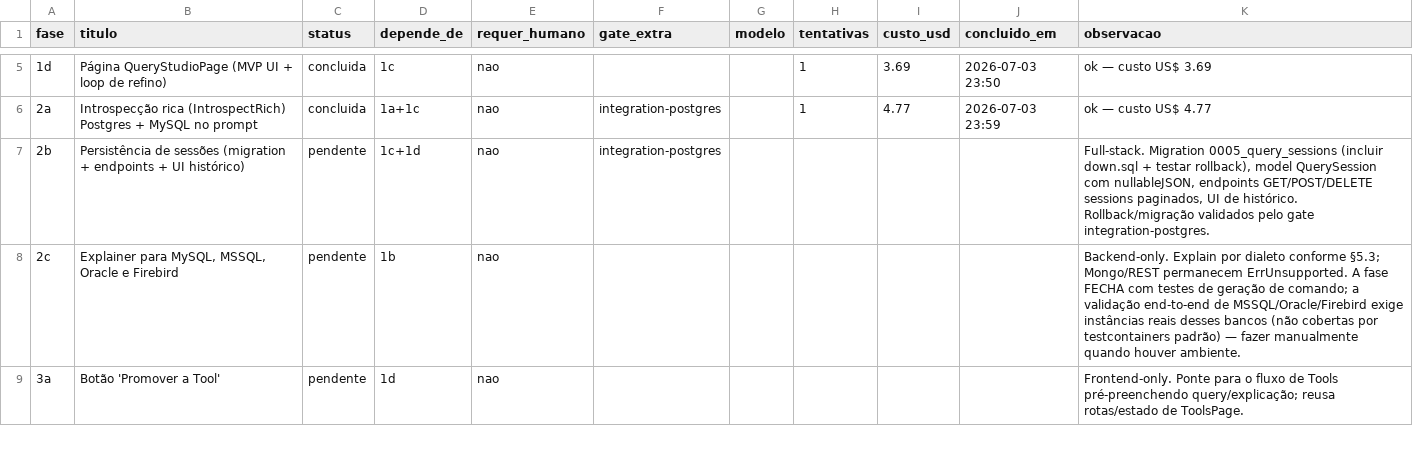
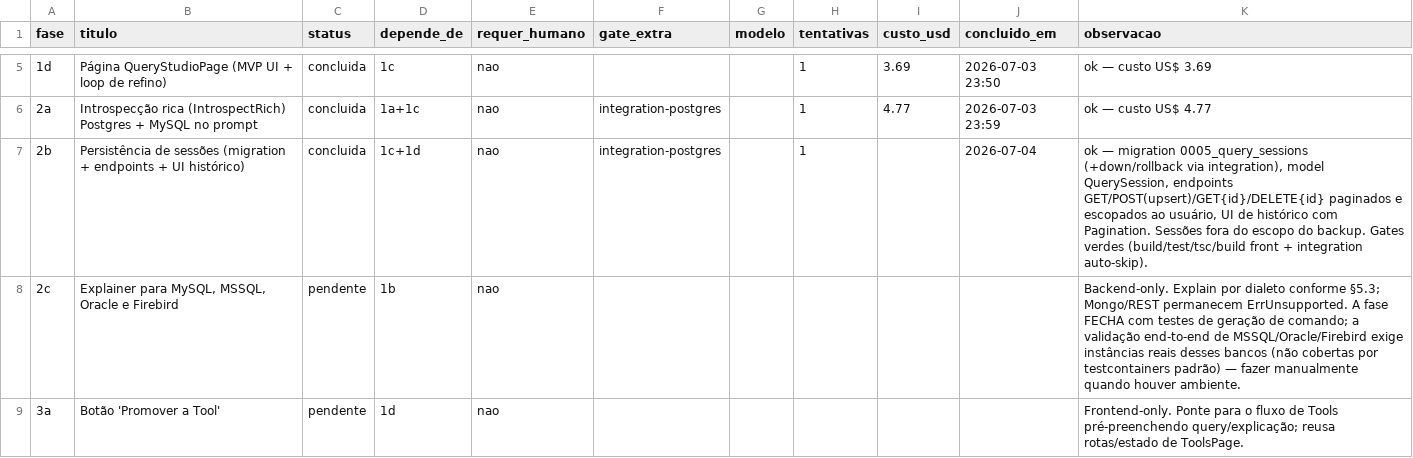
Before and after one commit to marcos14/contextforge, a CSV file: automacao/fases.csv, drawn as a sheet; only a part is shown, gaps mark what is left out.

```diff
--- a/automacao/fases.csv
+++ b/automacao/fases.csv
@@ -6,3 +6,3 @@ fase;titulo;status;depende_de;requer_humano;gate_extra;modelo;tentativas;custo_u
 2a;Introspecção rica (IntrospectRich) Postgres + MySQL no prompt;concluida;1a+1c;nao;integration-postgres;;1;4.77;2026-07-03 23:59;ok — custo US$ 4.77
-2b;Persistência de sessões (migration + endpoints + UI histórico);pendente;1c+1d;nao;integration-postgres;;;;;Full-stack. Migration 0005_query_sessions (incluir down.sql + testar rollback), model QuerySession com nullableJSON, endpoints GET/POST/DELETE sessions paginados, UI de histórico. Rollback/migração validados pelo gate integration-postgres.
+2b;Persistência de sessões (migration + endpoints + UI histórico);concluida;1c+1d;nao;integration-postgres;;1;;2026-07-04;ok — migration 0005_query_sessions (+down/rollback via integration), model QuerySession, endpoints GET/POST(upsert)/GET{id}/DELETE{id} paginados e escopados ao usuário, UI de histórico com Pagination. Sessões fora do escopo do backup. Gates verdes (build/test/tsc/build front + integration auto-skip).
 2c;Explainer para MySQL, MSSQL, Oracle e Firebird;pendente;1b;nao;;;;;;"Backend-only. Explain por dialeto conforme §5.3; Mongo/REST permanecem ErrUnsupported. A fase FECHA com testes de geração de comando; a validação end-to-end de MSSQL/Oracle/Firebird exige instâncias reais desses bancos (não cobertas por testcontainers padrão) — fazer manualmente quando houver ambiente."
```
Also changed, not shown: 11 other files.
